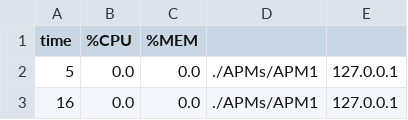
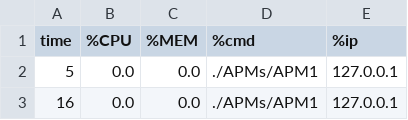
Before and after one commit to emmaunel/laughing-parakeet, a CSV file: APM1_metrics.csv, drawn as a sheet; only a part is shown.

Commit message:
Update APM1_metrics.csv

```diff
--- a/APM1_metrics.csv
+++ b/APM1_metrics.csv
@@ -1,2 +1,2 @@
-time,%CPU,%MEM
+time,%CPU,%MEM,%cmd,%ip
 5 ,0.0,0.0,./APMs/APM1,127.0.0.1
```
